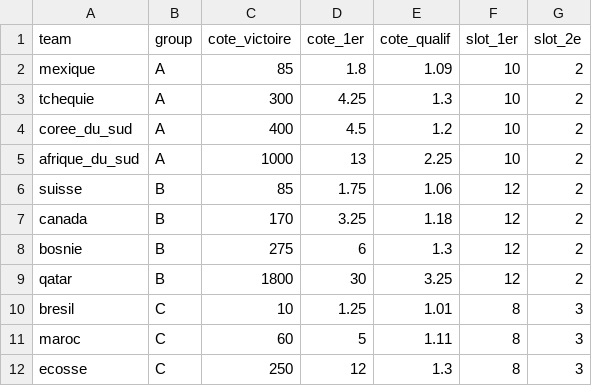
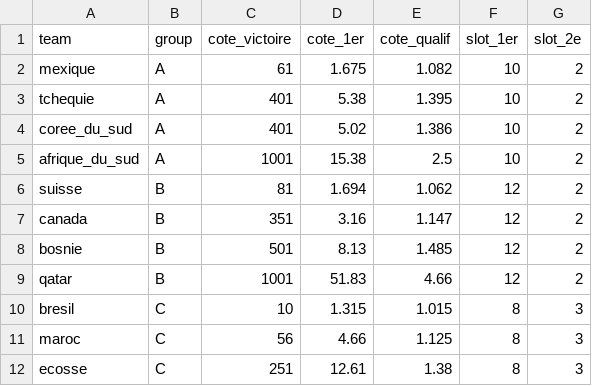
Before and after one commit to GodartVincent/MPPAnalysis, a CSV file: data/CDM_2026_group_stage_odds.csv, drawn as a sheet; only a part is shown; the diff covers the shown part only.

```diff
--- a/data/CDM_2026_group_stage_odds.csv
+++ b/data/CDM_2026_group_stage_odds.csv
@@ -1,12 +1,12 @@
 team,group,cote_victoire,cote_1er,cote_qualif,slot_1er,slot_2e
-mexique,A,85,1.8,1.09,10,2
-tchequie,A,300,4.25,1.3,10,2
-coree_du_sud,A,400,4.5,1.2,10,2
-afrique_du_sud,A,1000,13,2.25,10,2
-suisse,B,85,1.75,1.06,12,2
-canada,B,170,3.25,1.18,12,2
-bosnie,B,275,6,1.3,12,2
-qatar,B,1800,30,3.25,12,2
-bresil,C,10,1.25,1.01,8,3
-maroc,C,60,5,1.11,8,3
-ecosse,C,250,12,1.3,8,3
+mexique,A,61,1.675,1.082,10,2
+tchequie,A,401,5.38,1.395,10,2
+coree_du_sud,A,401,5.02,1.386,10,2
+afrique_du_sud,A,1001,15.38,2.5,10,2
+suisse,B,81,1.694,1.062,12,2
+canada,B,351,3.16,1.147,12,2
+bosnie,B,501,8.13,1.485,12,2
+qatar,B,1001,51.83,4.66,12,2
+bresil,C,10,1.315,1.015,8,3
+maroc,C,56,4.66,1.125,8,3
+ecosse,C,251,12.61,1.38,8,3
```
Also changed, not shown: 106 edited cells elsewhere in this file, data/CDM_2026.csv, data/CDM_2026_goal_scorer_and_favorite.csv, 19 other files.
